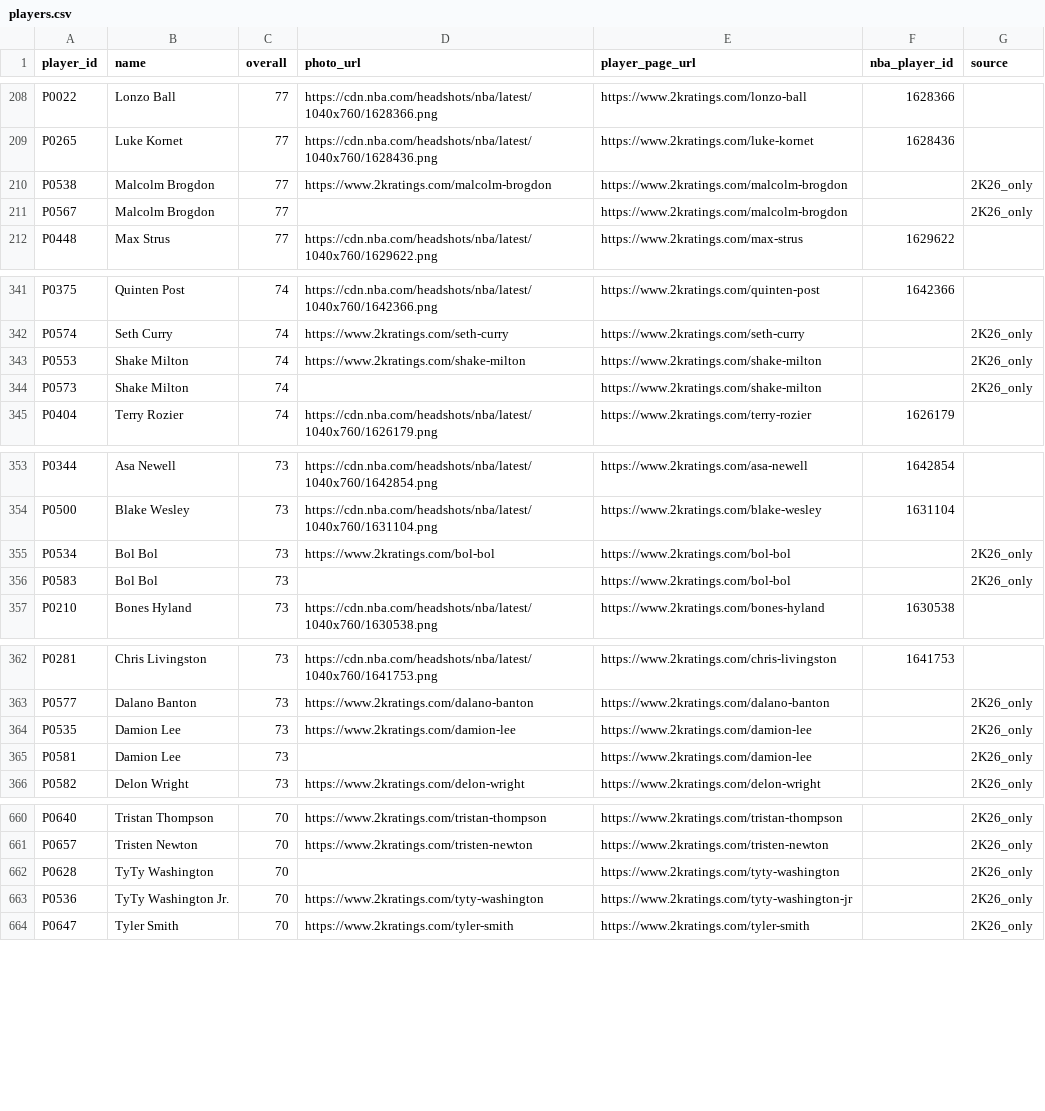
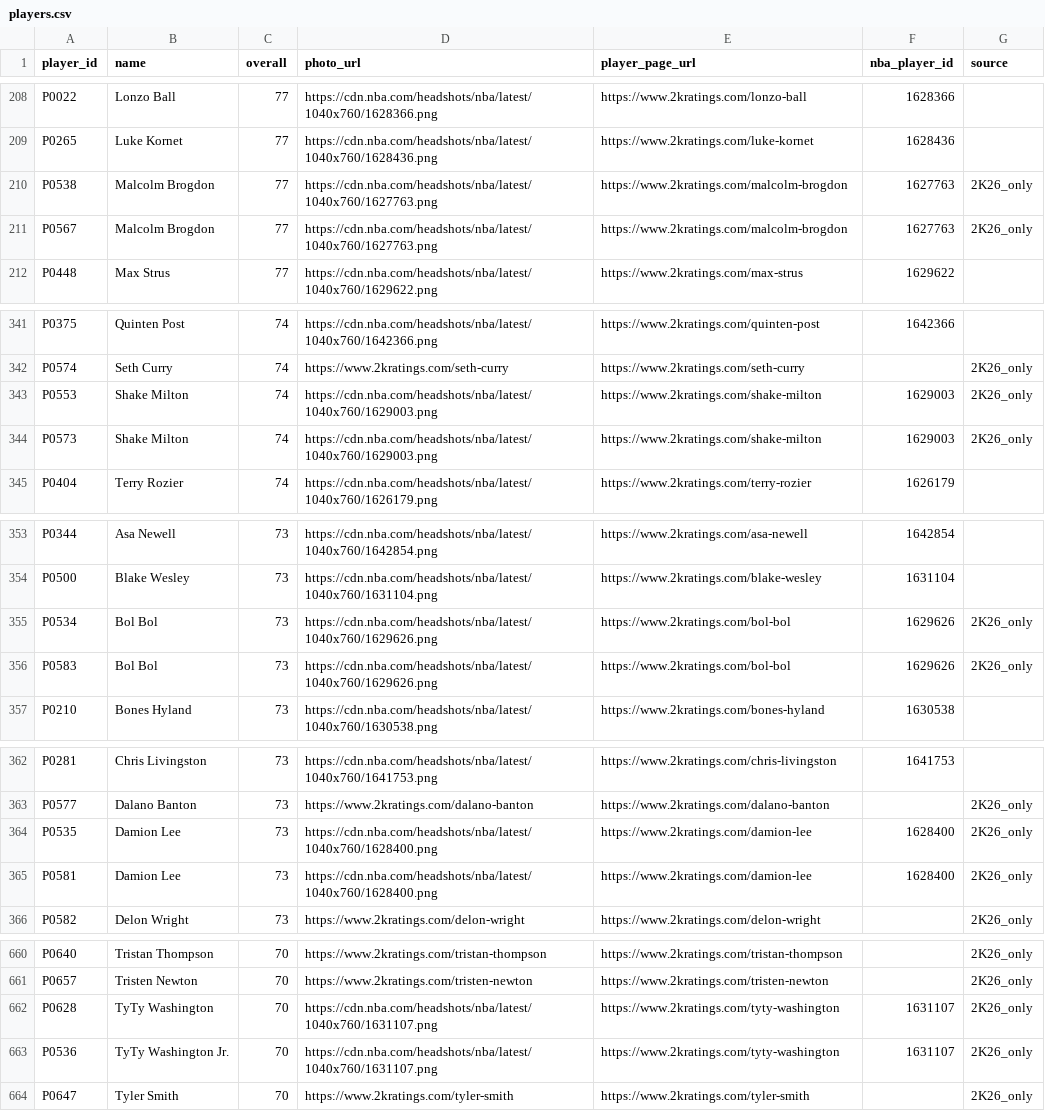
Before and after one commit to Intermestic/nba2k26-bot, a CSV file: client/public/players.csv, drawn as a sheet; only a part is shown, gaps mark what is left out; the diff covers the shown part only.

```diff
--- a/client/public/players.csv
+++ b/client/public/players.csv
@@ -209,4 +209,4 @@ P0022,Lonzo Ball,77,https://cdn.nba.com/headshots/nba/latest/1040x760/1628366.pn
 P0265,Luke Kornet,77,https://cdn.nba.com/headshots/nba/latest/1040x760/1628436.png,https://www.2kratings.com/luke-kornet,1628436,
-P0538,Malcolm Brogdon,77,https://www.2kratings.com/malcolm-brogdon,https://www.2kratings.com/malcolm-brogdon,,2K26_only
-P0567,Malcolm Brogdon,77,,https://www.2kratings.com/malcolm-brogdon,,2K26_only
+P0538,Malcolm Brogdon,77,https://cdn.nba.com/headshots/nba/latest/1040x760/1627763.png,https://www.2kratings.com/malcolm-brogdon,1627763,2K26_only
+P0567,Malcolm Brogdon,77,https://cdn.nba.com/headshots/nba/latest/1040x760/1627763.png,https://www.2kratings.com/malcolm-brogdon,1627763,2K26_only
 P0448,Max Strus,77,https://cdn.nba.com/headshots/nba/latest/1040x760/1629622.png,https://www.2kratings.com/max-strus,1629622,
@@ -342,4 +342,4 @@ P0375,Quinten Post,74,https://cdn.nba.com/headshots/nba/latest/1040x760/1642366.
 P0574,Seth Curry,74,https://www.2kratings.com/seth-curry,https://www.2kratings.com/seth-curry,,2K26_only
-P0553,Shake Milton,74,https://www.2kratings.com/shake-milton,https://www.2kratings.com/shake-milton,,2K26_only
-P0573,Shake Milton,74,,https://www.2kratings.com/shake-milton,,2K26_only
+P0553,Shake Milton,74,https://cdn.nba.com/headshots/nba/latest/1040x760/1629003.png,https://www.2kratings.com/shake-milton,1629003,2K26_only
+P0573,Shake Milton,74,https://cdn.nba.com/headshots/nba/latest/1040x760/1629003.png,https://www.2kratings.com/shake-milton,1629003,2K26_only
 P0404,Terry Rozier,74,https://cdn.nba.com/headshots/nba/latest/1040x760/1626179.png,https://www.2kratings.com/terry-rozier,1626179,
@@ -354,4 +354,4 @@ P0344,Asa Newell,73,https://cdn.nba.com/headshots/nba/latest/1040x760/1642854.pn
 P0500,Blake Wesley,73,https://cdn.nba.com/headshots/nba/latest/1040x760/1631104.png,https://www.2kratings.com/blake-wesley,1631104,
-P0534,Bol Bol,73,https://www.2kratings.com/bol-bol,https://www.2kratings.com/bol-bol,,2K26_only
-P0583,Bol Bol,73,,https://www.2kratings.com/bol-bol,,2K26_only
+P0534,Bol Bol,73,https://cdn.nba.com/headshots/nba/latest/1040x760/1629626.png,https://www.2kratings.com/bol-bol,1629626,2K26_only
+P0583,Bol Bol,73,https://cdn.nba.com/headshots/nba/latest/1040x760/1629626.png,https://www.2kratings.com/bol-bol,1629626,2K26_only
 P0210,Bones Hyland,73,https://cdn.nba.com/headshots/nba/latest/1040x760/1630538.png,https://www.2kratings.com/bones-hyland,1630538,
@@ -363,4 +363,4 @@ P0281,Chris Livingston,73,https://cdn.nba.com/headshots/nba/latest/1040x760/1641
 P0577,Dalano Banton,73,https://www.2kratings.com/dalano-banton,https://www.2kratings.com/dalano-banton,,2K26_only
-P0535,Damion Lee,73,https://www.2kratings.com/damion-lee,https://www.2kratings.com/damion-lee,,2K26_only
-P0581,Damion Lee,73,,https://www.2kratings.com/damion-lee,,2K26_only
+P0535,Damion Lee,73,https://cdn.nba.com/headshots/nba/latest/1040x760/1628400.png,https://www.2kratings.com/damion-lee,1628400,2K26_only
+P0581,Damion Lee,73,https://cdn.nba.com/headshots/nba/latest/1040x760/1628400.png,https://www.2kratings.com/damion-lee,1628400,2K26_only
 P0582,Delon Wright,73,https://www.2kratings.com/delon-wright,https://www.2kratings.com/delon-wright,,2K26_only
@@ -661,4 +661,4 @@ P0640,Tristan Thompson,70,https://www.2kratings.com/tristan-thompson,https://www
 P0657,Tristen Newton,70,https://www.2kratings.com/tristen-newton,https://www.2kratings.com/tristen-newton,,2K26_only
-P0628,TyTy Washington,70,,https://www.2kratings.com/tyty-washington,,2K26_only
-P0536,TyTy Washington Jr.,70,https://www.2kratings.com/tyty-washington,https://www.2kratings.com/tyty-washington-jr,,2K26_only
+P0628,TyTy Washington,70,https://cdn.nba.com/headshots/nba/latest/1040x760/1631107.png,https://www.2kratings.com/tyty-washington,1631107,2K26_only
+P0536,TyTy Washington Jr.,70,https://cdn.nba.com/headshots/nba/latest/1040x760/1631107.png,https://www.2kratings.com/tyty-washington,1631107,2K26_only
 P0647,Tyler Smith,70,https://www.2kratings.com/tyler-smith,https://www.2kratings.com/tyler-smith,,2K26_only
```
Also changed, not shown: 31 edited cells elsewhere in this file, 1 other file.
